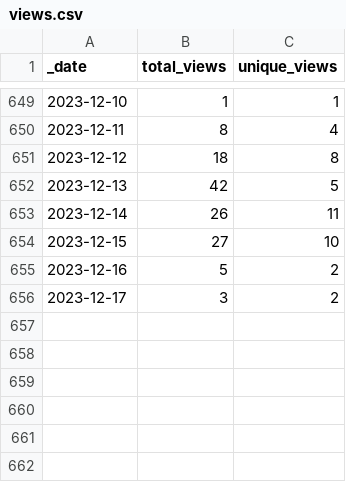
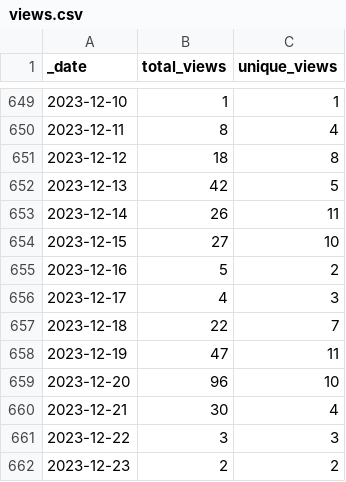
Before and after one commit to Nik-Zainal-Group/signature.tools.lib, a CSV file: traffic/views.csv, drawn as a sheet; only a part is shown, gaps mark what is left out.

Commit message:
GitHub traffic

```diff
--- a/traffic/views.csv
+++ b/traffic/views.csv
@@ -655,2 +655,8 @@ _date,total_views,unique_views
 2023-12-16,5,2
-2023-12-17,3,2
+2023-12-17,4,3
+2023-12-18,22,7
+2023-12-19,47,11
+2023-12-20,96,10
+2023-12-21,30,4
+2023-12-22,3,3
+2023-12-23,2,2
```
Also changed, not shown: traffic/clones.csv, 1 other file.
